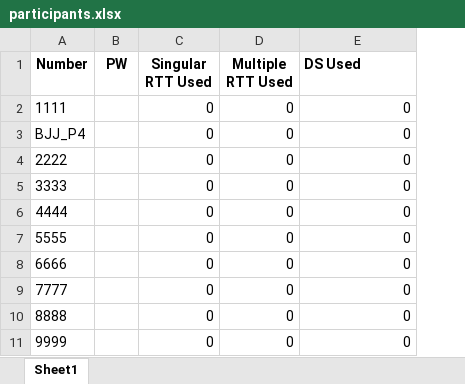
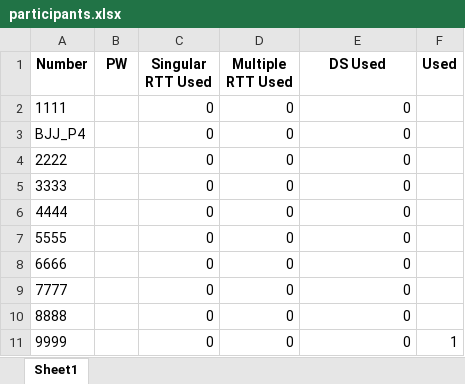
Before and after one commit to Joao-Matt/Yalab-RRT, an Excel workbook: static/participants.xlsx, sheet Sheet1, drawn as a sheet; values as stored, in another font and other column widths than the file's, no borders; the diff names each change by its address in the sheet, - before the commit and + after, or states it on an @@ line.

Commit message:
CSV added for RTT results (saveResults functions still needs to be worked) and phase 1 almost complete (pressing during red still does not change the round number unlike green changing)

```diff
--- a/static/participants.xlsx (sheet Sheet1)
+++ b/static/participants.xlsx (sheet Sheet1)
+column F (Used), row 11: 1
-E1 alignment: left
+E1 alignment: center
```
Also changed, not shown: 8 other files.
